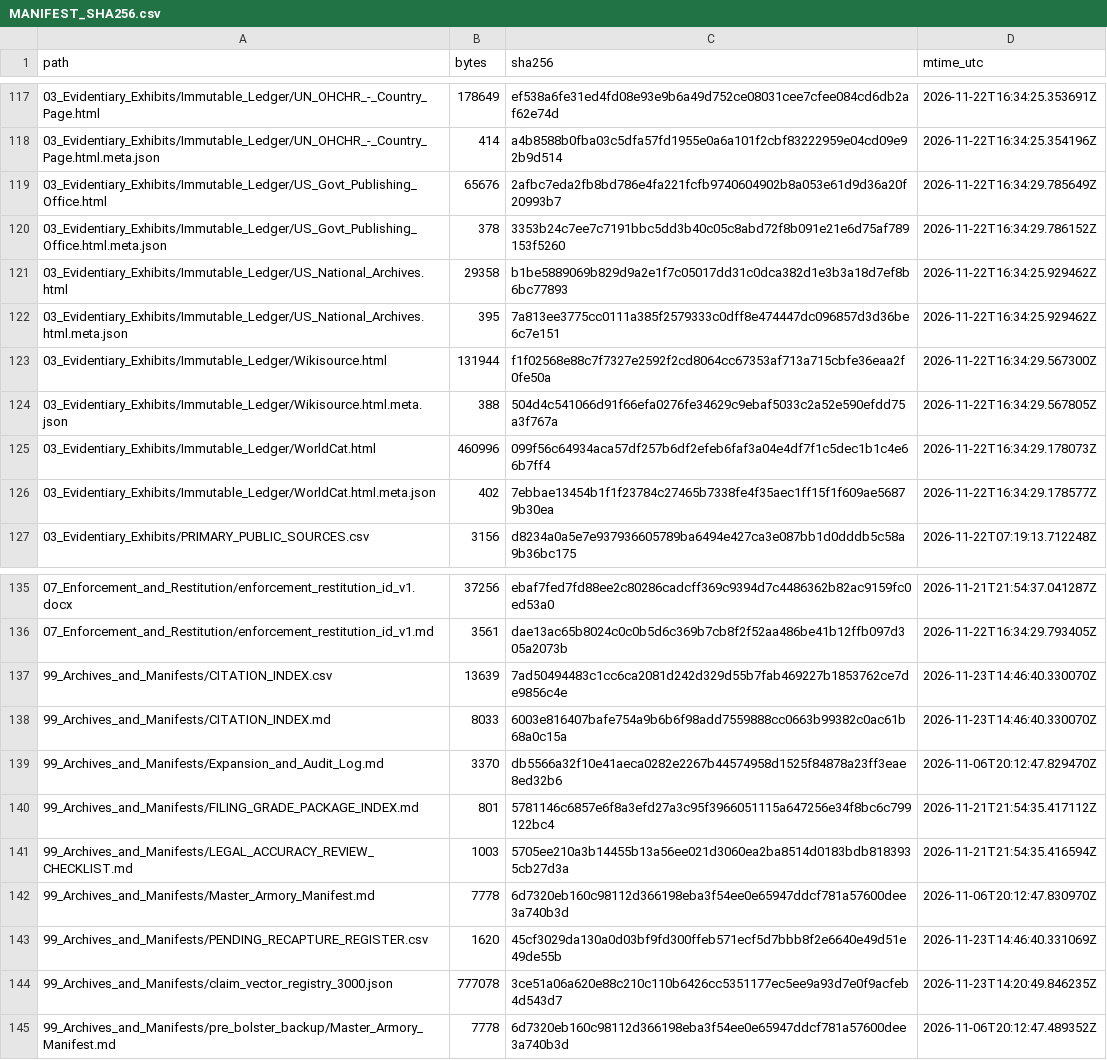
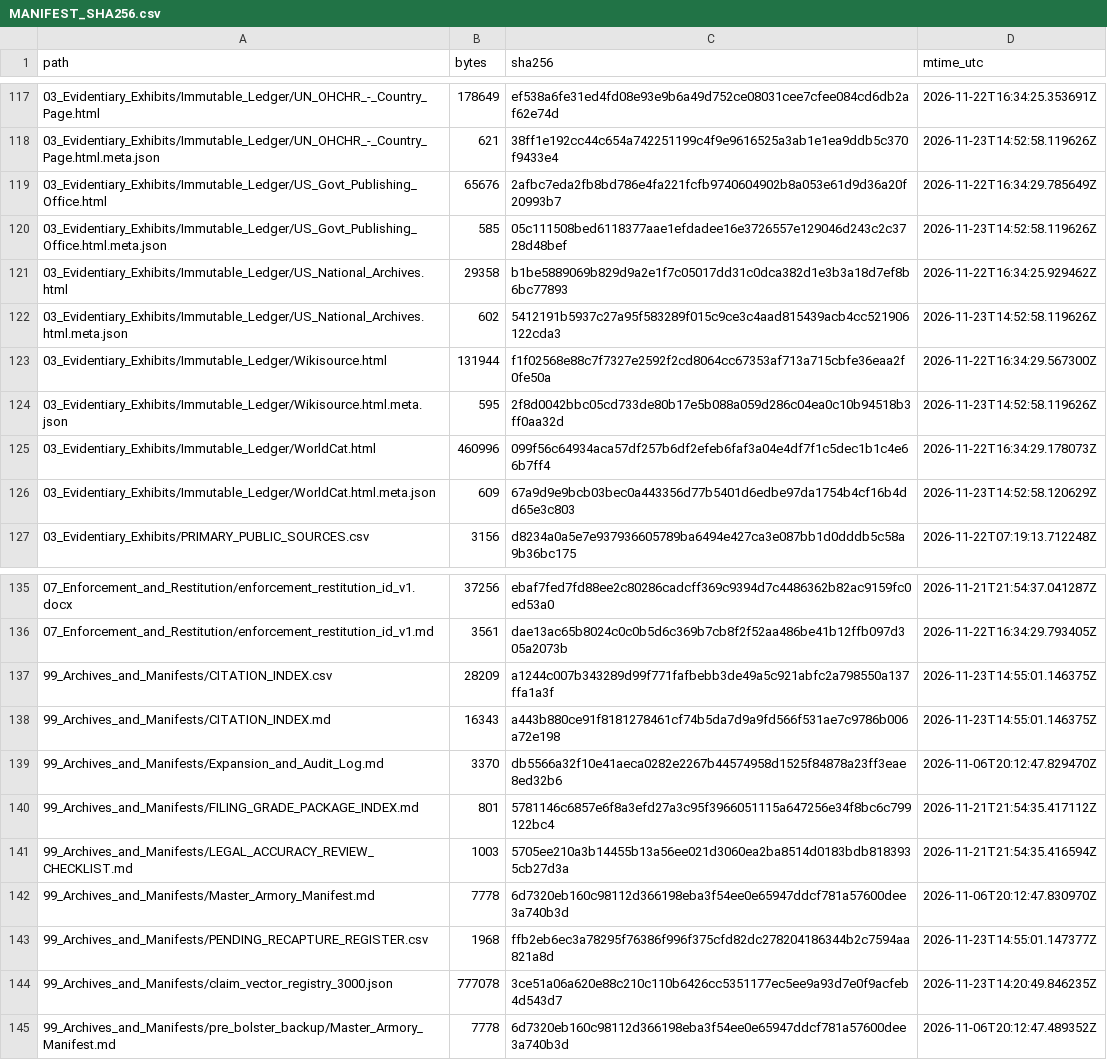
Before and after one commit to GlobalRestitutionAlliance/asia-us-id-indonesia-master-litigation, a CSV file: 99_Archives_and_Manifests/MANIFEST_SHA256.csv, drawn as a sheet; only a part is shown, gaps mark what is left out; the diff covers the shown part only.

```diff
--- a/99_Archives_and_Manifests/MANIFEST_SHA256.csv
+++ b/99_Archives_and_Manifests/MANIFEST_SHA256.csv
@@ -117,11 +117,11 @@ path,bytes,sha256,mtime_utc
 03_Evidentiary_Exhibits/Immutable_Ledger/UN_OHCHR_-_Country_Page.html,178649,ef538a6fe31ed4fd08e93e9b6a49d752ce08031cee7cfee084cd6db2af62e74d,2026-11-22T16:34:25.353691Z
-03_Evidentiary_Exhibits/Immutable_Ledger/UN_OHCHR_-_Country_Page.html.meta.json,414,a4b8588b0fba03c5dfa57fd1955e0a6a101f2cbf83222959e04cd09e92b9d514,2026-11-22T16:34:25.354196Z
+03_Evidentiary_Exhibits/Immutable_Ledger/UN_OHCHR_-_Country_Page.html.meta.json,621,38ff1e192cc44c654a742251199c4f9e9616525a3ab1e1ea9ddb5c370f9433e4,2026-11-23T14:52:58.119626Z
 03_Evidentiary_Exhibits/Immutable_Ledger/US_Govt_Publishing_Office.html,65676,2afbc7eda2fb8bd786e4fa221fcfb9740604902b8a053e61d9d36a20f20993b7,2026-11-22T16:34:29.785649Z
-03_Evidentiary_Exhibits/Immutable_Ledger/US_Govt_Publishing_Office.html.meta.json,378,3353b24c7ee7c7191bbc5dd3b40c05c8abd72f8b091e21e6d75af789153f5260,2026-11-22T16:34:29.786152Z
+03_Evidentiary_Exhibits/Immutable_Ledger/US_Govt_Publishing_Office.html.meta.json,585,05c111508bed6118377aae1efdadee16e3726557e129046d243c2c3728d48bef,2026-11-23T14:52:58.119626Z
 03_Evidentiary_Exhibits/Immutable_Ledger/US_National_Archives.html,29358,b1be5889069b829d9a2e1f7c05017dd31c0dca382d1e3b3a18d7ef8b6bc77893,2026-11-22T16:34:25.929462Z
-03_Evidentiary_Exhibits/Immutable_Ledger/US_National_Archives.html.meta.json,395,7a813ee3775cc0111a385f2579333c0dff8e474447dc096857d3d36be6c7e151,2026-11-22T16:34:25.929462Z
+03_Evidentiary_Exhibits/Immutable_Ledger/US_National_Archives.html.meta.json,602,5412191b5937c27a95f583289f015c9ce3c4aad815439acb4cc521906122cda3,2026-11-23T14:52:58.119626Z
 03_Evidentiary_Exhibits/Immutable_Ledger/Wikisource.html,131944,f1f02568e88c7f7327e2592f2cd8064cc67353af713a715cbfe36eaa2f0fe50a,2026-11-22T16:34:29.567300Z
-03_Evidentiary_Exhibits/Immutable_Ledger/Wikisource.html.meta.json,388,504d4c541066d91f66efa0276fe34629c9ebaf5033c2a52e590efdd75a3f767a,2026-11-22T16:34:29.567805Z
+03_Evidentiary_Exhibits/Immutable_Ledger/Wikisource.html.meta.json,595,2f8d0042bbc05cd733de80b17e5b088a059d286c04ea0c10b94518b3ff0aa32d,2026-11-23T14:52:58.119626Z
 03_Evidentiary_Exhibits/Immutable_Ledger/WorldCat.html,460996,099f56c64934aca57df257b6df2efeb6faf3a04e4df7f1c5dec1b1c4e66b7ff4,2026-11-22T16:34:29.178073Z
-03_Evidentiary_Exhibits/Immutable_Ledger/WorldCat.html.meta.json,402,7ebbae13454b1f1f23784c27465b7338fe4f35aec1ff15f1f609ae56879b30ea,2026-11-22T16:34:29.178577Z
+03_Evidentiary_Exhibits/Immutable_Ledger/WorldCat.html.meta.json,609,67a9d9e9bcb03bec0a443356d77b5401d6edbe97da1754b4cf16b4dd65e3c803,2026-11-23T14:52:58.120629Z
 03_Evidentiary_Exhibits/PRIMARY_PUBLIC_SOURCES.csv,3156,d8234a0a5e7e937936605789ba6494e427ca3e087bb1d0dddb5c58a9b36bc175,2026-11-22T07:19:13.712248Z
@@ -136,4 +136,4 @@ path,bytes,sha256,mtime_utc
 07_Enforcement_and_Restitution/enforcement_restitution_id_v1.md,3561,dae13ac65b8024c0c0b5d6c369b7cb8f2f52aa486be41b12ffb097d305a2073b,2026-11-22T16:34:29.793405Z
-99_Archives_and_Manifests/CITATION_INDEX.csv,13639,7ad50494483c1cc6ca2081d242d329d55b7fab469227b1853762ce7de9856c4e,2026-11-23T14:46:40.330070Z
-99_Archives_and_Manifests/CITATION_INDEX.md,8033,6003e816407bafe754a9b6b6f98add7559888cc0663b99382c0ac61b68a0c15a,2026-11-23T14:46:40.330070Z
+99_Archives_and_Manifests/CITATION_INDEX.csv,28209,a1244c007b343289d99f771fafbebb3de49a5c921abfc2a798550a137ffa1a3f,2026-11-23T14:55:01.146375Z
+99_Archives_and_Manifests/CITATION_INDEX.md,16343,a443b880ce91f8181278461cf74b5da7d9a9fd566f531ae7c9786b006a72e198,2026-11-23T14:55:01.146375Z
 99_Archives_and_Manifests/Expansion_and_Audit_Log.md,3370,db5566a32f10e41aeca0282e2267b44574958d1525f84878a23ff3eae8ed32b6,2026-11-06T20:12:47.829470Z
@@ -142,3 +142,3 @@ path,bytes,sha256,mtime_utc
 99_Archives_and_Manifests/Master_Armory_Manifest.md,7778,6d7320eb160c98112d366198eba3f54ee0e65947ddcf781a57600dee3a740b3d,2026-11-06T20:12:47.830970Z
-99_Archives_and_Manifests/PENDING_RECAPTURE_REGISTER.csv,1620,45cf3029da130a0d03bf9fd300ffeb571ecf5d7bbb8f2e6640e49d51e49de55b,2026-11-23T14:46:40.331069Z
+99_Archives_and_Manifests/PENDING_RECAPTURE_REGISTER.csv,1968,ffb2eb6ec3a78295f76386f996f375cfd82dc278204186344b2c7594aa821a8d,2026-11-23T14:55:01.147377Z
 99_Archives_and_Manifests/claim_vector_registry_3000.json,777078,3ce51a06a620e88c210c110b6426cc5351177ec5ee9a93d7e0f9acfeb4d543d7,2026-11-23T14:20:49.846235Z
```
Also changed, not shown: 65 edited cells elsewhere in this file, 99_Archives_and_Manifests/PENDING_RECAPTURE_REGISTER.csv, 29 other files.
